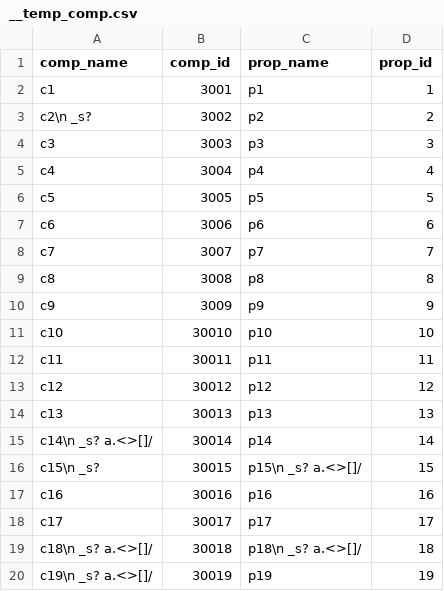
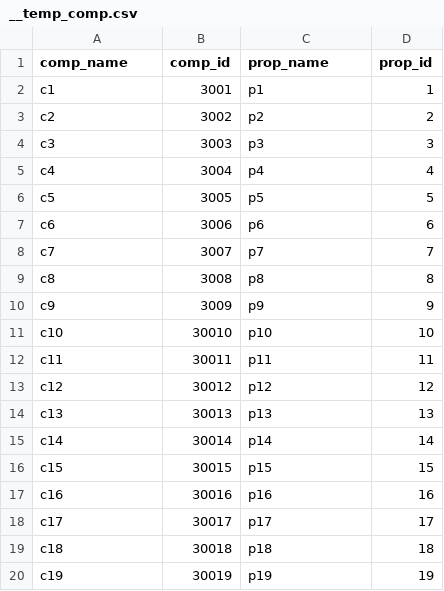
Before and after one commit to zbingf/TclPyHyperWorks, a CSV file: hm/Materials/__temp_comp.csv, drawn as a sheet.

```diff
--- a/hm/Materials/__temp_comp.csv
+++ b/hm/Materials/__temp_comp.csv
@@ -2,3 +2,3 @@ comp_name,comp_id,prop_name,prop_id
 c1,3001,p1,1
-c2\n _s?,3002,p2,2
+c2,3002,p2,2
 c3,3003,p3,3
@@ -14,7 +14,7 @@ c12,30012,p12,12
 c13,30013,p13,13
-c14\n _s? a.<>[]/,30014,p14,14
-c15\n _s?,30015,p15\n _s? a.<>[]/,15
+c14,30014,p14,14
+c15,30015,p15,15
 c16,30016,p16,16
 c17,30017,p17,17
-c18\n _s? a.<>[]/,30018,p18\n _s? a.<>[]/,18
-c19\n _s? a.<>[]/,30019,p19,19
+c18,30018,p18,18
+c19,30019,p19,19
```
Also changed, not shown: hm/Materials/__temp_prop.csv, 6 other files.
